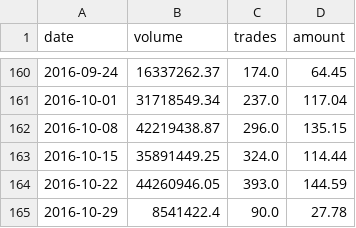
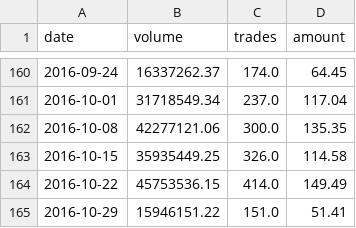
Before and after one commit to localbtc/localbtc.github.io, a CSV file: localbitcoins-ngn.csv, drawn as a sheet; only a part is shown, gaps mark what is left out.

Commit message:
updated trade data

```diff
--- a/localbitcoins-ngn.csv
+++ b/localbitcoins-ngn.csv
@@ -161,5 +161,5 @@ date,volume,trades,amount
 2016-10-01,31718549.34,237.0,117.04
-2016-10-08,42219438.87,296.0,135.15
-2016-10-15,35891449.25,324.0,114.44
-2016-10-22,44260946.05,393.0,144.59
-2016-10-29,8541422.4,90.0,27.78
+2016-10-08,42277121.06,300.0,135.35
+2016-10-15,35935449.25,326.0,114.58
+2016-10-22,45753536.15,414.0,149.49
+2016-10-29,15946151.22,151.0,51.41
```
Also changed, not shown: 1 other file.
